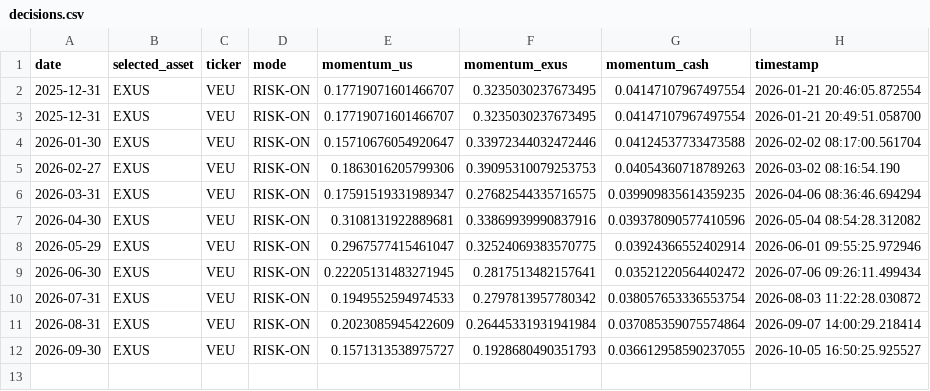
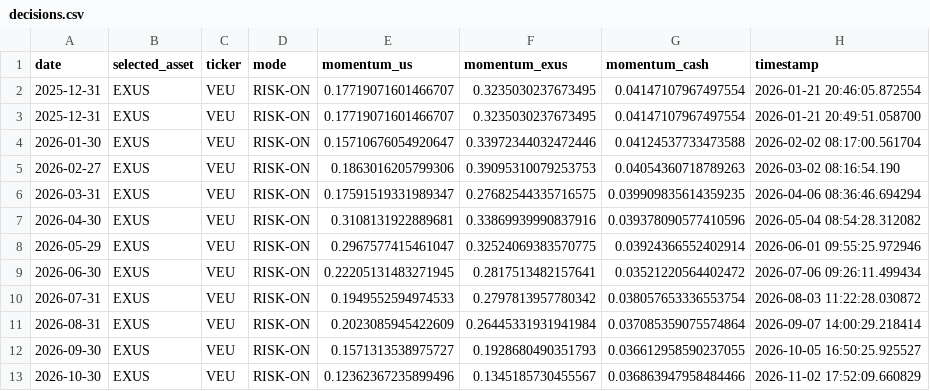
Before and after one commit to virtumedia-agency/GEM-app, a CSV file: app/decisions.csv, drawn as a sheet; the diff names each change by its address in the sheet, - before the commit and + after, or states it on an @@ line.

```diff
--- a/app/decisions.csv
+++ b/app/decisions.csv
+row 13: 2026-10-30 | EXUS | VEU | RISK-ON | 0.12362367235899496 | 0.1345185730455567 | 0.036863947958484466 | 2026-11-02 17:52:09.660829
```
Also changed, not shown: 1 other file.
